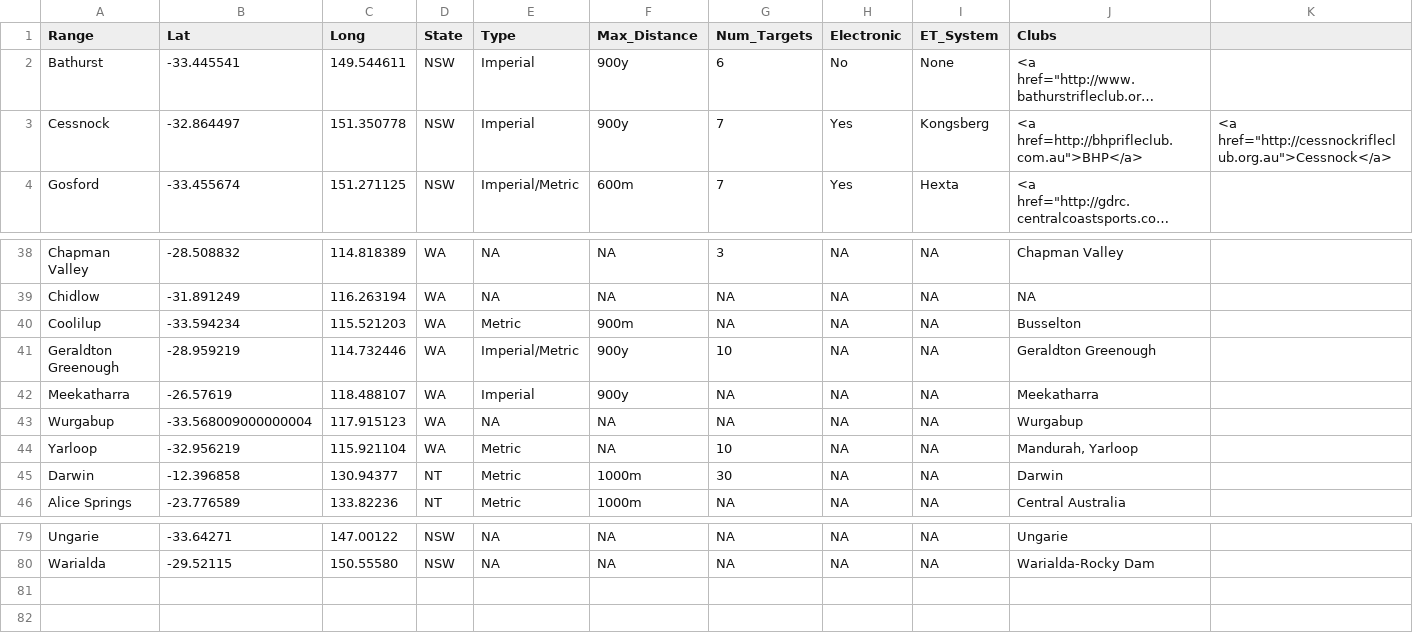
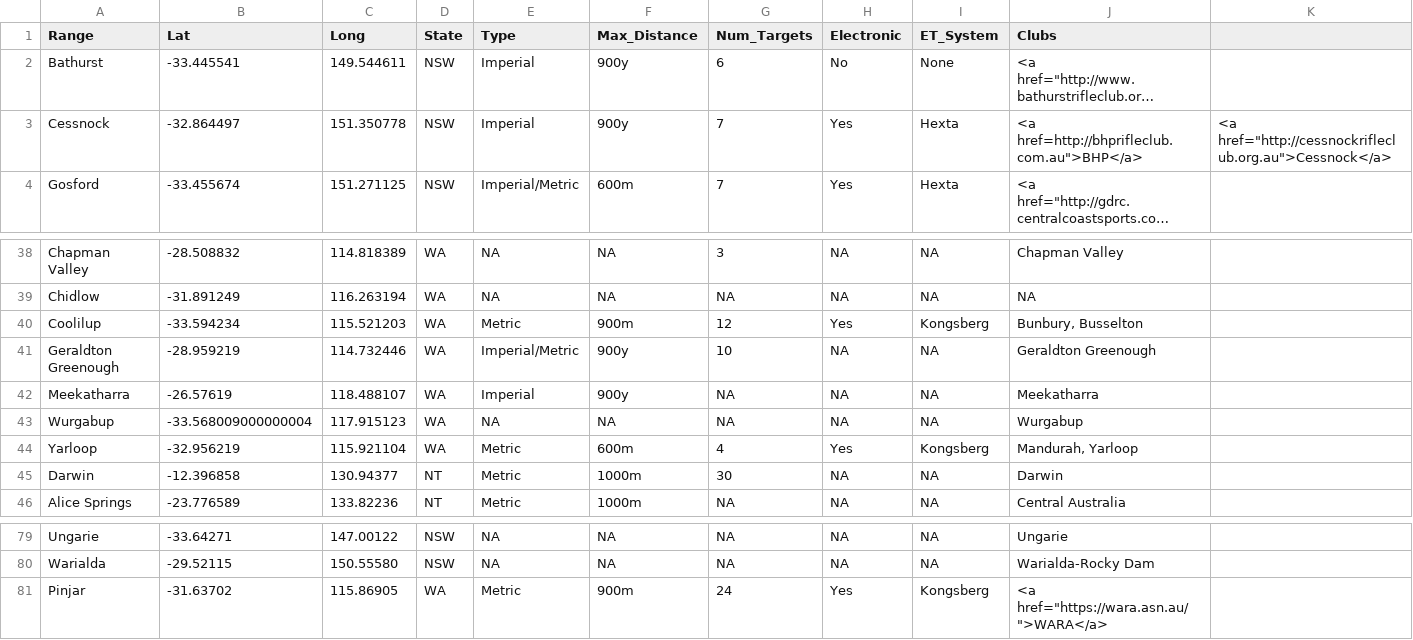
Before and after one commit to Trentham3269/shinyRangeMap, a CSV file: data/df.csv, drawn as a sheet; only a part is shown, gaps mark what is left out; long unchanged cells end in …; rows hold the shown columns only; the diff names each change by its address in the sheet, - before the commit and + after, or states it on an @@ line.

Commit message:
Update WA ranges

```diff
--- a/data/df.csv
+++ b/data/df.csv
-I3 (ET_System): Kongsberg
+I3 (ET_System): Hexta
-G40 (Num_Targets): NA
+G40 (Num_Targets): 12
-H40 (Electronic): NA
+H40 (Electronic): Yes
-I40 (ET_System): NA
+I40 (ET_System): Kongsberg
-J40 (Clubs): Busselton
+J40 (Clubs): Bunbury, Busselton
-F44 (Max_Distance): NA
+F44 (Max_Distance): 600m
-G44 (Num_Targets): 10
+G44 (Num_Targets): 4
-H44 (Electronic): NA
+H44 (Electronic): Yes
-I44 (ET_System): NA
+I44 (ET_System): Kongsberg
+row 81: Pinjar | -31.63702 | 115.86905 | WA | Metric | 900m | 24 | Yes | Kongsberg | <a href="https://wara.asn.au/">WARA</a>
```
Also changed, not shown: 1 other file.
